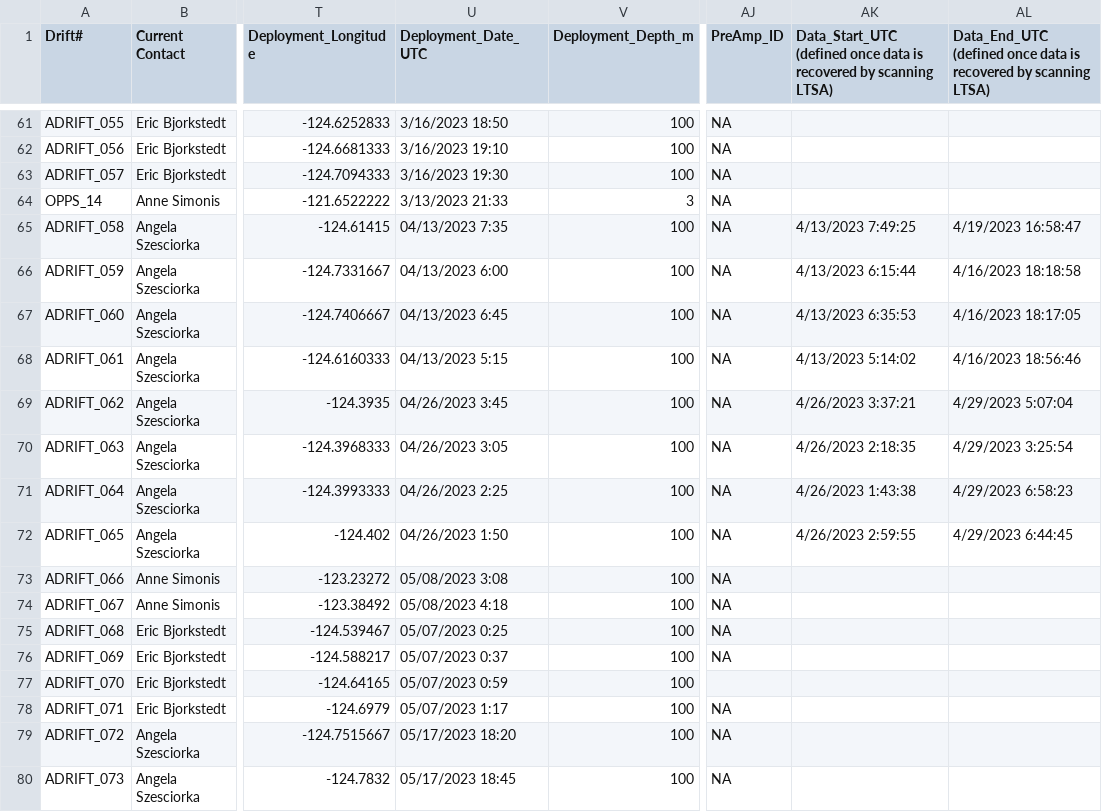
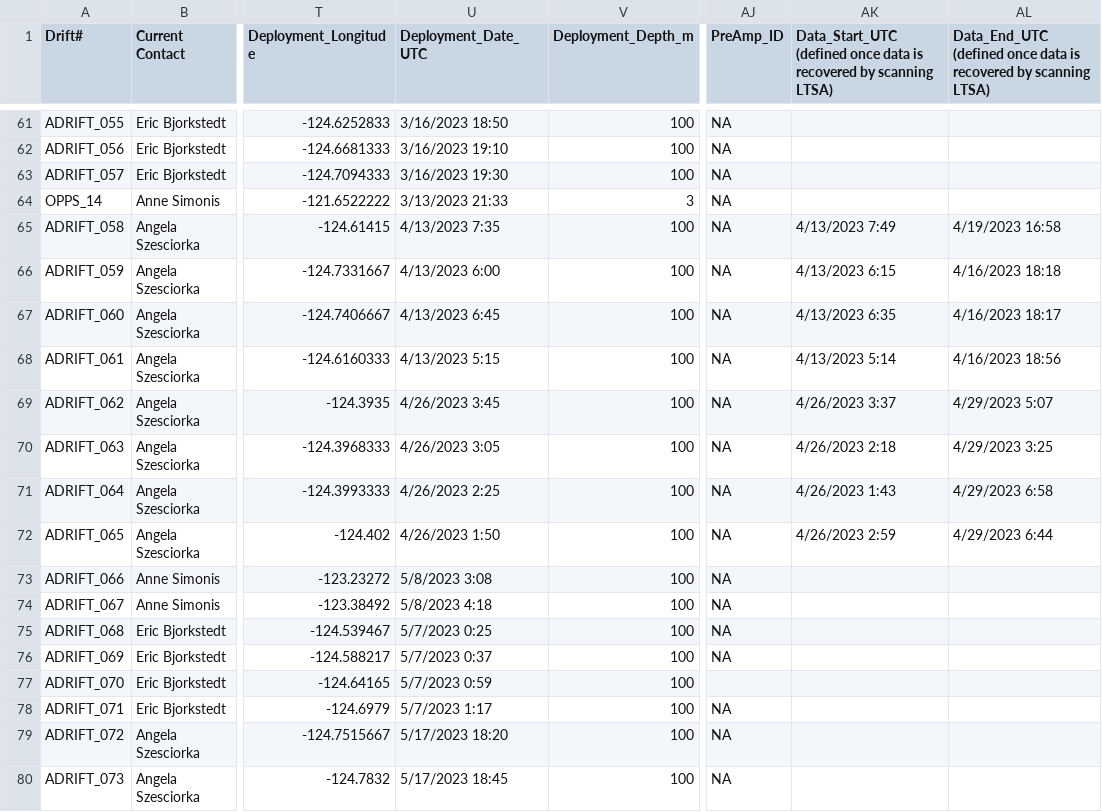
Before and after one commit to asimonis/Odontocetes, a CSV file: data/Deployment Details.csv, drawn as a sheet; only a part is shown, gaps mark what is left out; the diff covers the shown part only; the diff names each change by its address in the sheet, - before the commit and + after, or states it on an @@ line.

```diff
--- a/data/Deployment Details.csv
+++ b/data/Deployment Details.csv
-U65 (Deployment_Date_UTC): 04/13/2023 7:35
+U65 (Deployment_Date_UTC): 4/13/2023 7:35
-AK65: 4/13/2023 7:49:25
+AK65: 4/13/2023 7:49
-AL65: 4/19/2023 16:58:47
+AL65: 4/19/2023 16:58
-U66 (Deployment_Date_UTC): 04/13/2023 6:00
+U66 (Deployment_Date_UTC): 4/13/2023 6:00
-AK66: 4/13/2023 6:15:44
+AK66: 4/13/2023 6:15
-AL66: 4/16/2023 18:18:58
+AL66: 4/16/2023 18:18
-U67 (Deployment_Date_UTC): 04/13/2023 6:45
+U67 (Deployment_Date_UTC): 4/13/2023 6:45
-AK67: 4/13/2023 6:35:53
+AK67: 4/13/2023 6:35
-AL67: 4/16/2023 18:17:05
+AL67: 4/16/2023 18:17
-U68 (Deployment_Date_UTC): 04/13/2023 5:15
+U68 (Deployment_Date_UTC): 4/13/2023 5:15
-AK68: 4/13/2023 5:14:02
+AK68: 4/13/2023 5:14
-AL68: 4/16/2023 18:56:46
+AL68: 4/16/2023 18:56
-U69 (Deployment_Date_UTC): 04/26/2023 3:45
+U69 (Deployment_Date_UTC): 4/26/2023 3:45
-AK69: 4/26/2023 3:37:21
+AK69: 4/26/2023 3:37
-AL69: 4/29/2023 5:07:04
+AL69: 4/29/2023 5:07
-U70 (Deployment_Date_UTC): 04/26/2023 3:05
+U70 (Deployment_Date_UTC): 4/26/2023 3:05
-AK70: 4/26/2023 2:18:35
+AK70: 4/26/2023 2:18
-AL70: 4/29/2023 3:25:54
+AL70: 4/29/2023 3:25
-U71 (Deployment_Date_UTC): 04/26/2023 2:25
+U71 (Deployment_Date_UTC): 4/26/2023 2:25
-AK71: 4/26/2023 1:43:38
+AK71: 4/26/2023 1:43
-AL71: 4/29/2023 6:58:23
+AL71: 4/29/2023 6:58
-U72 (Deployment_Date_UTC): 04/26/2023 1:50
+U72 (Deployment_Date_UTC): 4/26/2023 1:50
-AK72: 4/26/2023 2:59:55
+AK72: 4/26/2023 2:59
-AL72: 4/29/2023 6:44:45
+AL72: 4/29/2023 6:44
-U73 (Deployment_Date_UTC): 05/08/2023 3:08
+U73 (Deployment_Date_UTC): 5/8/2023 3:08
-U74 (Deployment_Date_UTC): 05/08/2023 4:18
+U74 (Deployment_Date_UTC): 5/8/2023 4:18
-U75 (Deployment_Date_UTC): 05/07/2023 0:25
+U75 (Deployment_Date_UTC): 5/7/2023 0:25
-U76 (Deployment_Date_UTC): 05/07/2023 0:37
+U76 (Deployment_Date_UTC): 5/7/2023 0:37
-U77 (Deployment_Date_UTC): 05/07/2023 0:59
+U77 (Deployment_Date_UTC): 5/7/2023 0:59
-U78 (Deployment_Date_UTC): 05/07/2023 1:17
+U78 (Deployment_Date_UTC): 5/7/2023 1:17
-U79 (Deployment_Date_UTC): 05/17/2023 18:20
+U79 (Deployment_Date_UTC): 5/17/2023 18:20
-U80 (Deployment_Date_UTC): 05/17/2023 18:45
+U80 (Deployment_Date_UTC): 5/17/2023 18:45
```
Also changed, not shown: 101 edited cells elsewhere in this file, data/SoundTrapCalibration.csv.
